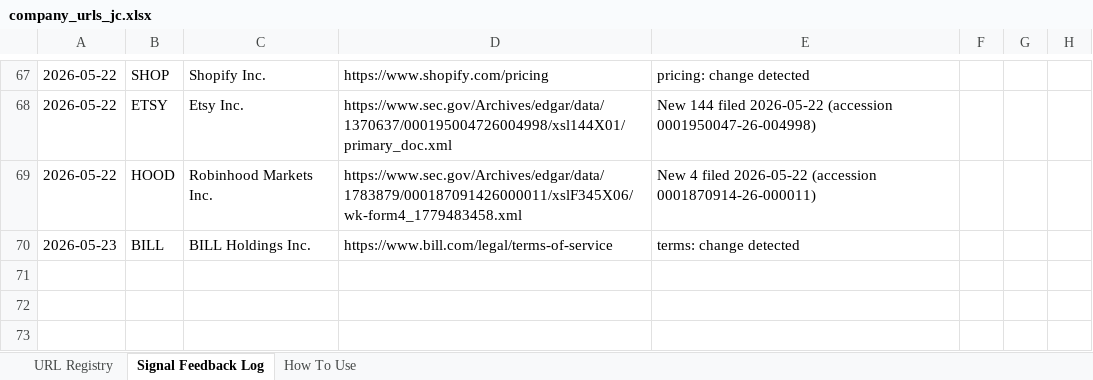
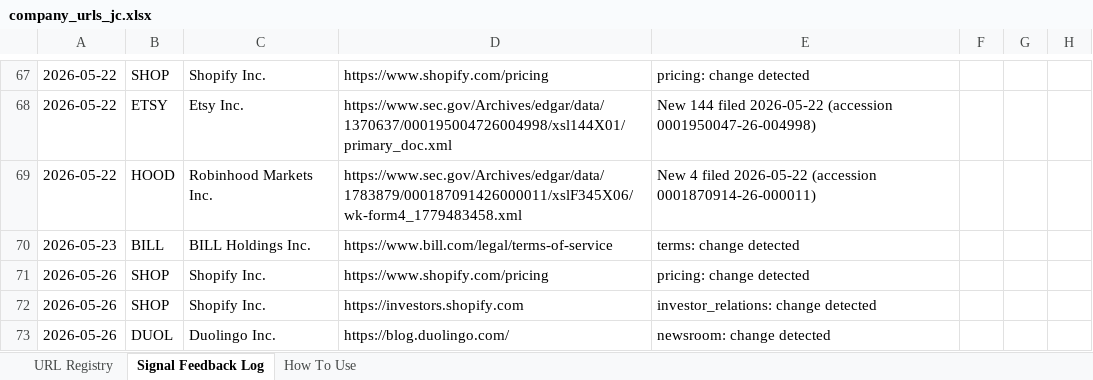
Before and after one commit to hk-contour/consumer-monitor, an Excel workbook: config/company_urls_jc.xlsx, sheet Signal Feedback Log, drawn as a sheet; only a part is shown, gaps mark what is left out; values as stored, in another font and other column widths than the file's, no borders; the diff names each change by its address in the sheet, - before the commit and + after, or states it on an @@ line.

```diff
--- a/config/company_urls_jc.xlsx (sheet Signal Feedback Log)
+++ b/config/company_urls_jc.xlsx (sheet Signal Feedback Log)
+row 71: 2026-05-26 | SHOP | Shopify Inc. | https://www.shopify.com/pricing | pricing: change detected
+row 72: 2026-05-26 | SHOP | Shopify Inc. | https://investors.shopify.com | investor_relations: change detected
+row 73: 2026-05-26 | DUOL | Duolingo Inc. | https://blog.duolingo.com/ | newsroom: change detected
```
Also changed, not shown: 5 other files.
